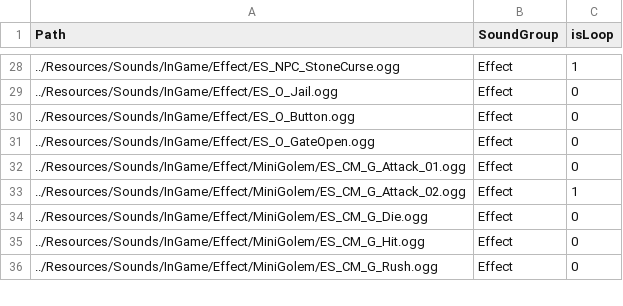
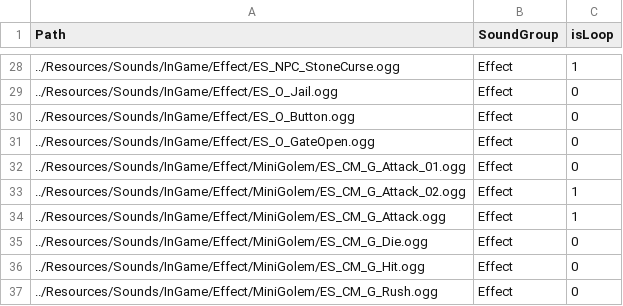
Before and after one commit to ParagonGA4th/GAFinalProject, a CSV file: ParagonEngine/ResourceList/11_Sounds.csv, drawn as a sheet; only a part is shown, gaps mark what is left out.

```diff
--- a/ParagonEngine/ResourceList/11_Sounds.csv
+++ b/ParagonEngine/ResourceList/11_Sounds.csv
@@ -33,2 +33,3 @@ Path,SoundGroup,isLoop
 ../Resources/Sounds/InGame/Effect/MiniGolem/ES_CM_G_Attack_02.ogg,Effect,1
+../Resources/Sounds/InGame/Effect/MiniGolem/ES_CM_G_Attack.ogg,Effect,1
 ../Resources/Sounds/InGame/Effect/MiniGolem/ES_CM_G_Die.ogg,Effect,0
```
Also changed, not shown: 2 other files.
